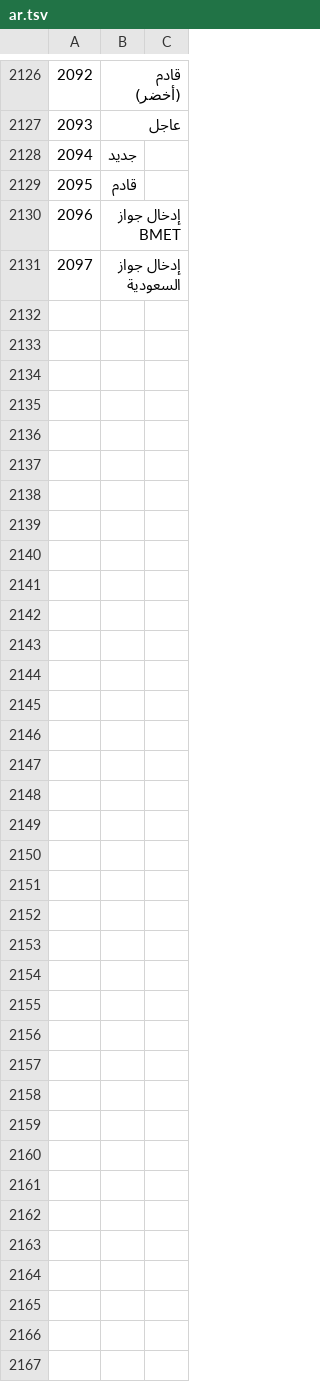
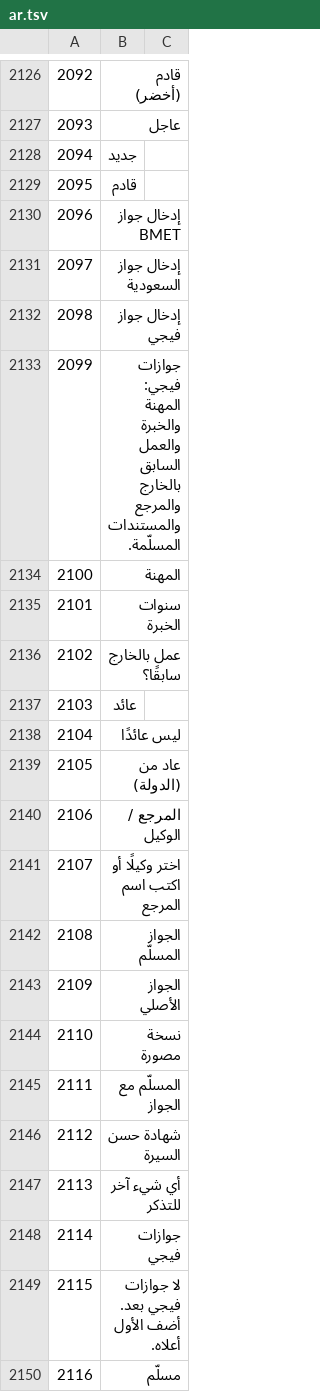
Before and after one commit to sjn6t9/migV33, a TSV file: i18n/ar.tsv, drawn as a sheet; only a part is shown, gaps mark what is left out; the diff names each change by its address in the sheet, - before the commit and + after, or states it on an @@ line.

```diff
--- a/i18n/ar.tsv
+++ b/i18n/ar.tsv
+row 2132: 2098 | إدخال جواز فيجي
+row 2133: 2099 | جوازات فيجي: المهنة والخبرة والعمل السابق بالخارج والمرجع والمستندات المسلّمة.
+row 2134: 2100 | المهنة
+row 2135: 2101 | سنوات الخبرة
+row 2136: 2102 | عمل بالخارج سابقًا؟
+row 2137: 2103 | عائد
+row 2138: 2104 | ليس عائدًا
+row 2139: 2105 | عاد من (الدولة)
+row 2140: 2106 | المرجع / الوكيل
+row 2141: 2107 | اختر وكيلًا أو اكتب اسم المرجع
+row 2142: 2108 | الجواز المسلّم
+row 2143: 2109 | الجواز الأصلي
+row 2144: 2110 | نسخة مصورة
+row 2145: 2111 | المسلّم مع الجواز
+row 2146: 2112 | شهادة حسن السيرة
+row 2147: 2113 | أي شيء آخر للتذكر
+row 2148: 2114 | جوازات فيجي
+row 2149: 2115 | لا جوازات فيجي بعد. أضف الأول أعلاه.
+row 2150: 2116 | مسلّم
```
Also changed, not shown: i18n/bn.tsv, i18n/hi.tsv, 15 other files.
